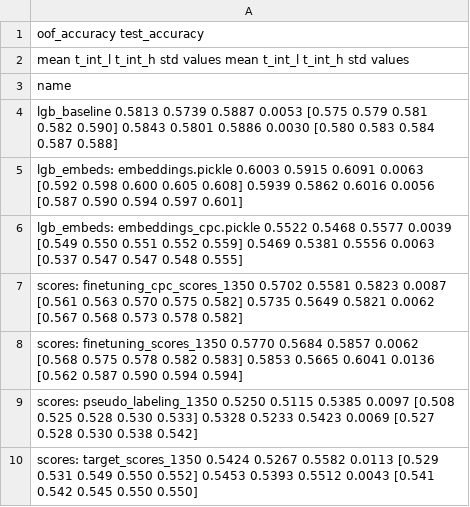
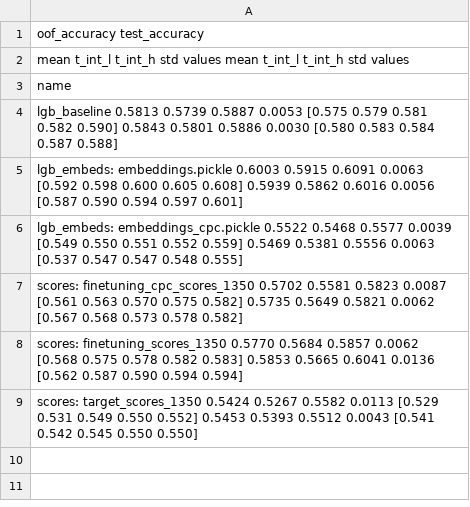
Before and after one commit to kglnsk/pytorch-lifestream, a CSV file: opends/runs/semi_scenario_age_pred_1350.csv, drawn as a sheet.

```diff
--- a/opends/runs/semi_scenario_age_pred_1350.csv
+++ b/opends/runs/semi_scenario_age_pred_1350.csv
@@ -8,3 +8,2 @@ scores: finetuning_cpc_scores_1350       0.5702  0.5581  0.5823 0.0087  [0.561 0
 scores: finetuning_scores_1350           0.5770  0.5684  0.5857 0.0062  [0.568 0.575 0.578 0.582 0.583]        0.5853  0.5665  0.6041 0.0136  [0.562 0.587 0.590 0.594 0.594]
-scores: pseudo_labeling_1350             0.5250  0.5115  0.5385 0.0097  [0.508 0.525 0.528 0.530 0.533]        0.5328  0.5233  0.5423 0.0069  [0.527 0.528 0.530 0.538 0.542]
 scores: target_scores_1350               0.5424  0.5267  0.5582 0.0113  [0.529 0.531 0.549 0.550 0.552]        0.5453  0.5393  0.5512 0.0043  [0.541 0.542 0.545 0.550 0.550]
```
Also changed, not shown: opends/runs/scenario_age_pred.csv, opends/runs/scenario_gender.csv, 6 other files.
